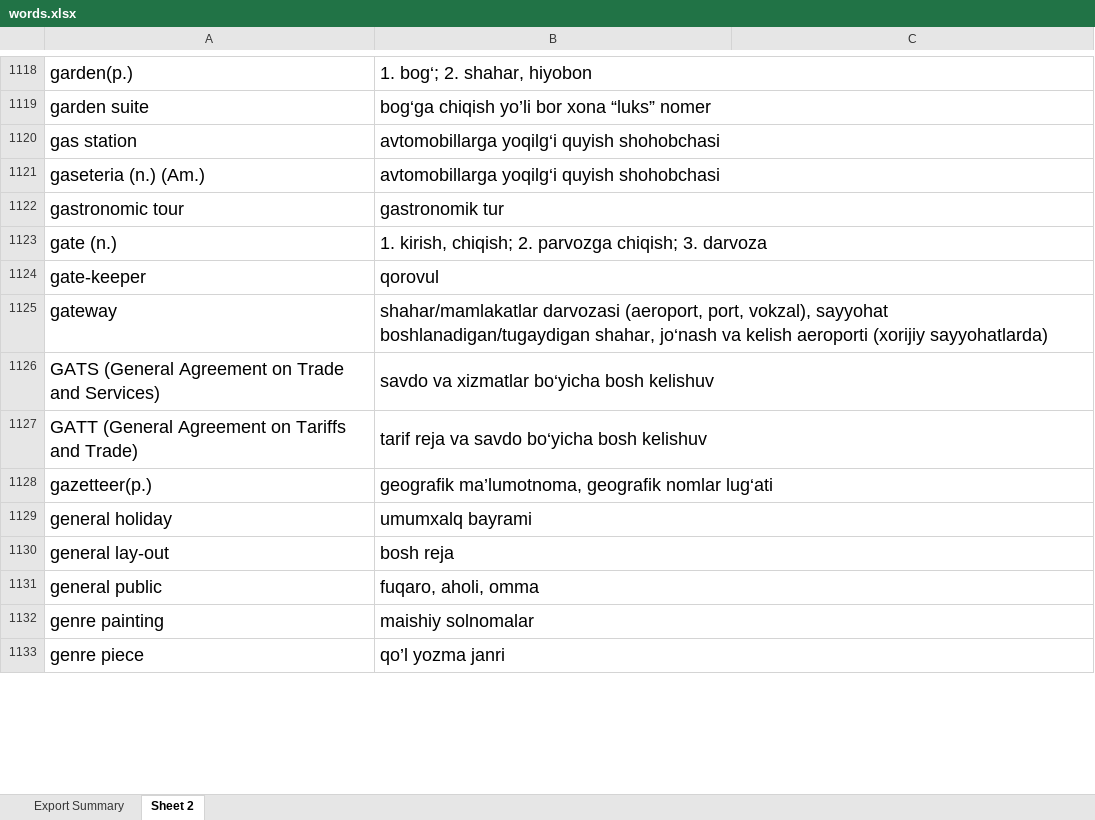
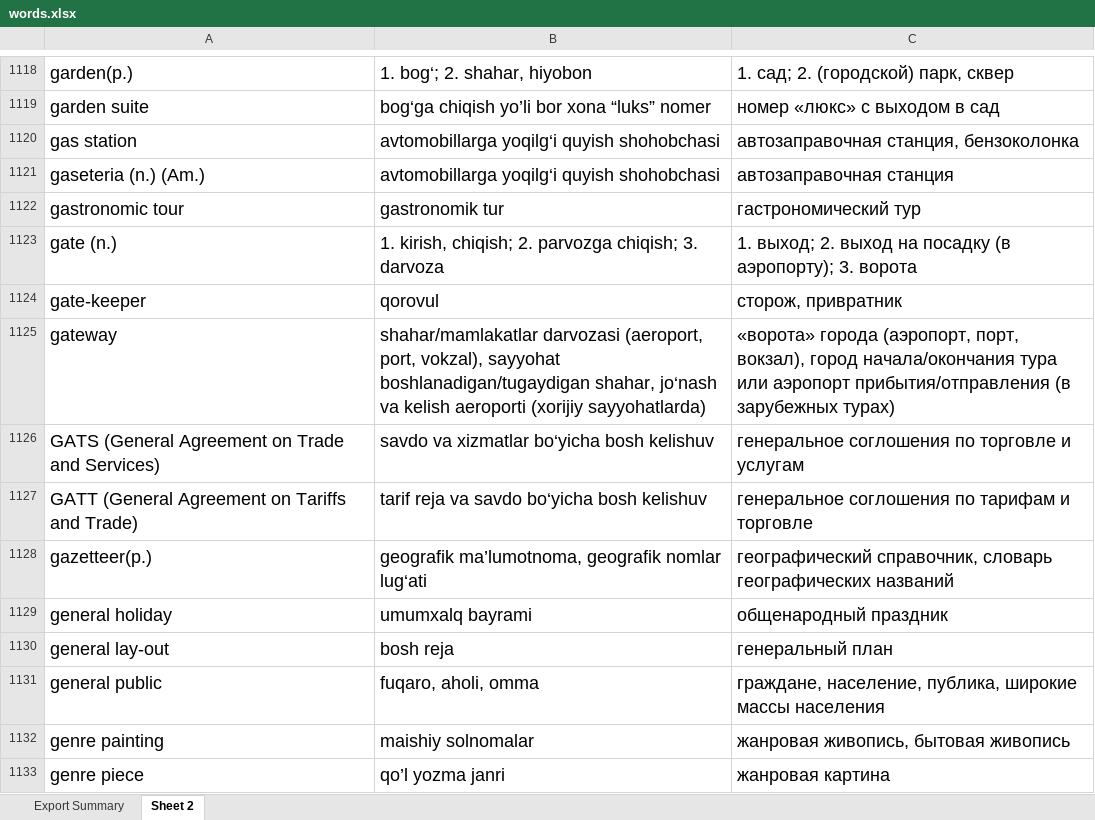
Before and after one commit to Orazbek06/LugatApp, an Excel workbook: app/src/main/res/raw/words.xlsx, sheet Sheet 2, drawn as a sheet; only a part is shown, gaps mark what is left out; values as stored, in another font and other column widths than the file's, no borders; the diff covers the shown part only; the diff names each change by its address in the sheet, - before the commit and + after, or states it on an @@ line.

```diff
--- a/app/src/main/res/raw/words.xlsx (sheet Sheet 2)
+++ b/app/src/main/res/raw/words.xlsx (sheet Sheet 2)
-B1118:C1118 merged
-C1118: (empty)
+C1118: 1. сад; 2. (городской) парк, сквер
-B1119:C1119 merged
-C1119: (empty)
+C1119: номер «люкс» с выходом в сад
-B1120:C1120 merged
-C1120: (empty)
+C1120: автозаправочная станция, бензоколонка
-B1121:C1121 merged
-C1121: (empty)
+C1121: автозаправочная станция
-B1122:C1122 merged
-C1122: (empty)
+C1122: гастрономический тур
-B1123:C1123 merged
-C1123: (empty)
+C1123: 1. выход; 2. выход на посадку (в аэропорту); 3. ворота
-B1124:C1124 merged
-C1124: (empty)
+C1124: сторож, привратник
-B1125:C1125 merged
-C1125: (empty)
+C1125: «ворота» города (аэропорт, порт, вокзал), город начала/окончания тура или аэропорт прибытия/отправления (в зарубежных турах)
-B1126:C1126 merged
-C1126: (empty)
+C1126: генеральное соглошения по торговле и услугам
-B1127:C1127 merged
-C1127: (empty)
+C1127: генеральное соглошения по тарифам и торговле
-B1128:C1128 merged
-C1128: (empty)
+C1128: географический справочник, словарь географических названий
-B1129:C1129 merged
-C1129: (empty)
+C1129: общенародный праздник
-B1130:C1130 merged
-C1130: (empty)
+C1130: генеральный план
-B1131:C1131 merged
-C1131: (empty)
+C1131: граждане, население, публика, широкие массы населения
-B1132:C1132 merged
-C1132: (empty)
+C1132: жанровая живопись, бытовая живопись
-B1133:C1133 merged
-C1133: (empty)
+C1133: жанровая картина
```
Also changed, not shown: 1 removed row, 273 edited cells and merged cells elsewhere in this sheet, 10 other files.
